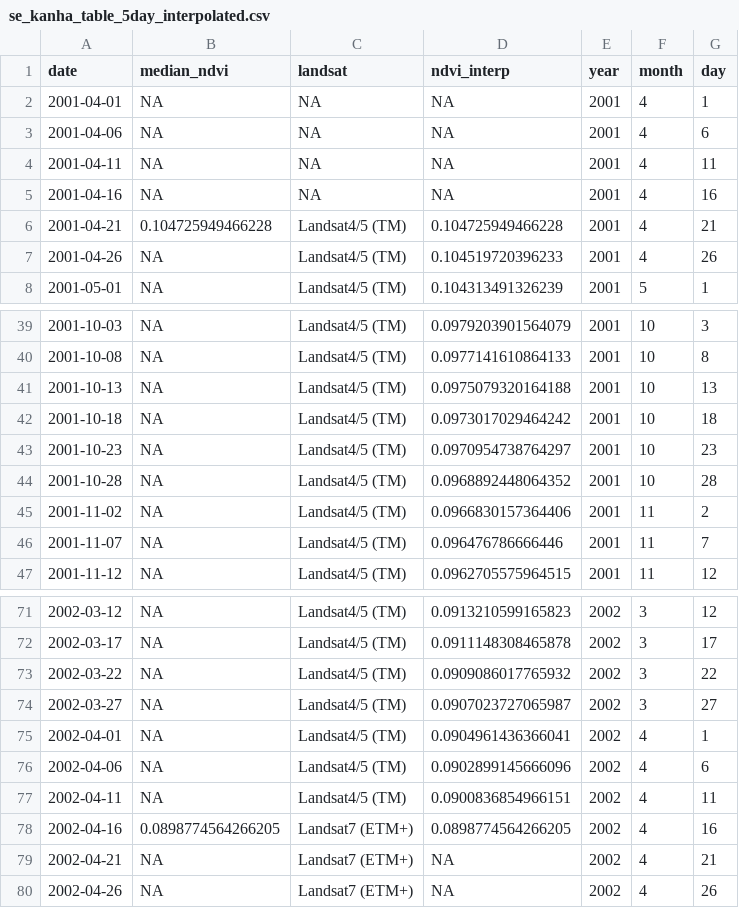
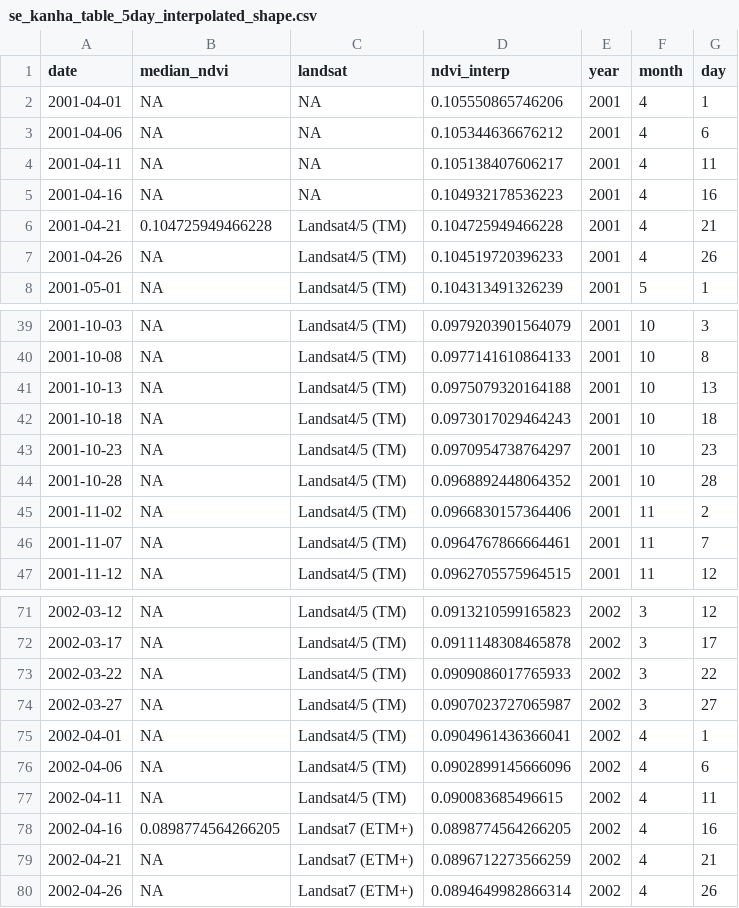
Before and after one commit to Khushi130404/Landsat-Kanha-Moniter-2001-2002, a CSV file: Data_Table/data_interpolated/se_kanha_table_5day_interpolated_shape.csv (was Data_Table/data_interpolated/se_kanha_table_5day_interpolated.csv), drawn as a sheet; only a part is shown, gaps mark what is left out.

```diff
--- a/Data_Table/data_interpolated/se_kanha_table_5day_interpolated.csv
+++ b/Data_Table/data_interpolated/se_kanha_table_5day_interpolated_shape.csv
@@ -1,6 +1,6 @@
 "date","median_ndvi","landsat","ndvi_interp","year","month","day"
-2001-04-01,NA,NA,NA,2001,4,1
-2001-04-06,NA,NA,NA,2001,4,6
-2001-04-11,NA,NA,NA,2001,4,11
-2001-04-16,NA,NA,NA,2001,4,16
+2001-04-01,NA,NA,0.105550865746206,2001,4,1
+2001-04-06,NA,NA,0.105344636676212,2001,4,6
+2001-04-11,NA,NA,0.105138407606217,2001,4,11
+2001-04-16,NA,NA,0.104932178536223,2001,4,16
 2001-04-21,0.104725949466228,"Landsat4/5 (TM)",0.104725949466228,2001,4,21
@@ -41,3 +41,3 @@
 2001-10-13,NA,"Landsat4/5 (TM)",0.0975079320164188,2001,10,13
-2001-10-18,NA,"Landsat4/5 (TM)",0.0973017029464242,2001,10,18
+2001-10-18,NA,"Landsat4/5 (TM)",0.0973017029464243,2001,10,18
 2001-10-23,NA,"Landsat4/5 (TM)",0.0970954738764297,2001,10,23
@@ -45,3 +45,3 @@
 2001-11-02,NA,"Landsat4/5 (TM)",0.0966830157364406,2001,11,2
-2001-11-07,NA,"Landsat4/5 (TM)",0.096476786666446,2001,11,7
+2001-11-07,NA,"Landsat4/5 (TM)",0.0964767866664461,2001,11,7
 2001-11-12,NA,"Landsat4/5 (TM)",0.0962705575964515,2001,11,12
@@ -72,3 +72,3 @@
 2002-03-17,NA,"Landsat4/5 (TM)",0.0911148308465878,2002,3,17
-2002-03-22,NA,"Landsat4/5 (TM)",0.0909086017765932,2002,3,22
+2002-03-22,NA,"Landsat4/5 (TM)",0.0909086017765933,2002,3,22
 2002-03-27,NA,"Landsat4/5 (TM)",0.0907023727065987,2002,3,27
@@ -76,5 +76,5 @@
 2002-04-06,NA,"Landsat4/5 (TM)",0.0902899145666096,2002,4,6
-2002-04-11,NA,"Landsat4/5 (TM)",0.0900836854966151,2002,4,11
+2002-04-11,NA,"Landsat4/5 (TM)",0.090083685496615,2002,4,11
 2002-04-16,0.0898774564266205,"Landsat7 (ETM+)",0.0898774564266205,2002,4,16
-2002-04-21,NA,"Landsat7 (ETM+)",NA,2002,4,21
-2002-04-26,NA,"Landsat7 (ETM+)",NA,2002,4,26
+2002-04-21,NA,"Landsat7 (ETM+)",0.0896712273566259,2002,4,21
+2002-04-26,NA,"Landsat7 (ETM+)",0.0894649982866314,2002,4,26
```
Also changed, not shown: Data_Table/data_interpolated/gl1_kanha_table_5day_interpolated_shape.csv, Data_Table/data_raw/gl1_kanha_table.csv, 9 other files.
